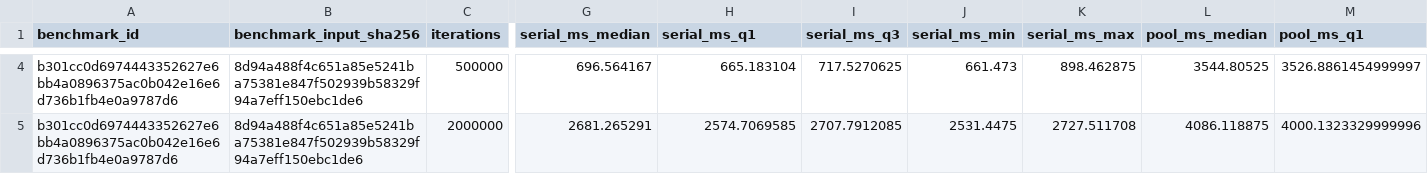
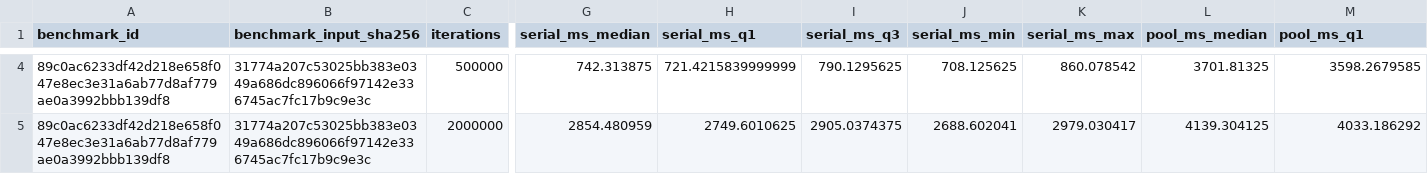
Before and after one commit to srgangaram-swe/AlphaForge, a CSV file: docs/evidence/signal_foundry_sprint_5/closeout/distribution_crossover.csv, drawn as a sheet; only a part is shown, gaps mark what is left out; the diff covers the shown part only; the diff names each change by its address in the sheet, - before the commit and + after, or states it on an @@ line.

Commit message:
fix(evidence): bind benchmark runtime provenance

```diff
--- a/docs/evidence/signal_foundry_sprint_5/closeout/distribution_crossover.csv
+++ b/docs/evidence/signal_foundry_sprint_5/closeout/distribution_crossover.csv
-A4:A5 (benchmark_id): b301cc0d6974443352627e6bb4a0896375ac0b042e16e6d736b1fb4e0a9787d6
+A4:A5 (benchmark_id): 89c0ac6233df42d218e658f047e8ec3e31a6ab77d8af779ae0a3992bbb139df8
-B4:B5 (benchmark_input_sha256): 8d94a488f4c651a85e5241ba75381e847f502939b58329f94a7eff150ebc1de6
+B4:B5 (benchmark_input_sha256): 31774a207c53025bb383e0349a686dc896066f97142e336745ac7fc17b9c9e3c
-G4 (serial_ms_median): 696.564167
+G4 (serial_ms_median): 742.313875
-H4 (serial_ms_q1): 665.183104
+H4 (serial_ms_q1): 721.4215839999999
-I4 (serial_ms_q3): 717.5270625
+I4 (serial_ms_q3): 790.1295625
-J4 (serial_ms_min): 661.473
+J4 (serial_ms_min): 708.125625
-K4 (serial_ms_max): 898.462875
+K4 (serial_ms_max): 860.078542
-L4 (pool_ms_median): 3544.80525
+L4 (pool_ms_median): 3701.81325
-M4 (pool_ms_q1): 3526.8861454999997
+M4 (pool_ms_q1): 3598.2679585
-G5 (serial_ms_median): 2681.265291
+G5 (serial_ms_median): 2854.480959
-H5 (serial_ms_q1): 2574.7069585
+H5 (serial_ms_q1): 2749.6010625
-I5 (serial_ms_q3): 2707.7912085
+I5 (serial_ms_q3): 2905.0374375
-J5 (serial_ms_min): 2531.4475
+J5 (serial_ms_min): 2688.602041
-K5 (serial_ms_max): 2727.511708
+K5 (serial_ms_max): 2979.030417
-L5 (pool_ms_median): 4086.118875
+L5 (pool_ms_median): 4139.304125
-M5 (pool_ms_q1): 4000.1323329999996
+M5 (pool_ms_q1): 4033.186292
```
Also changed, not shown: 70 edited cells elsewhere in this file, 12 other files.
